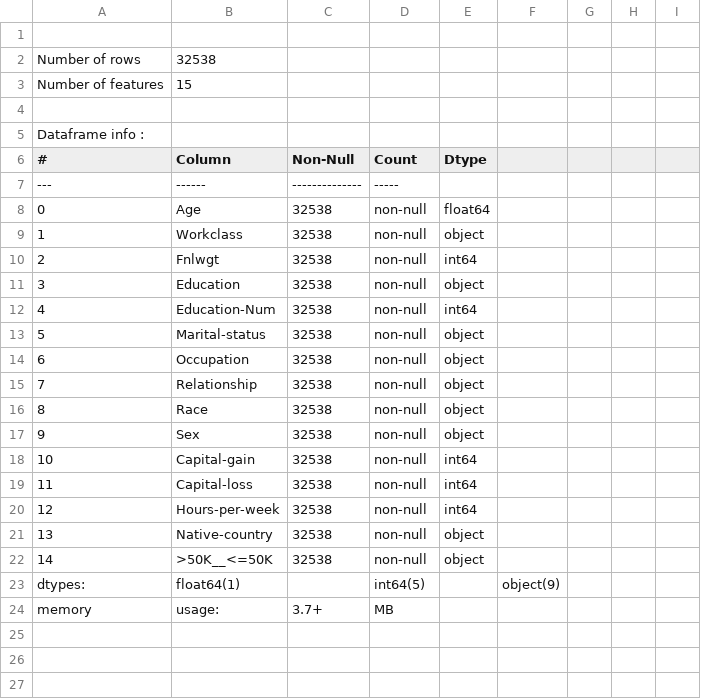
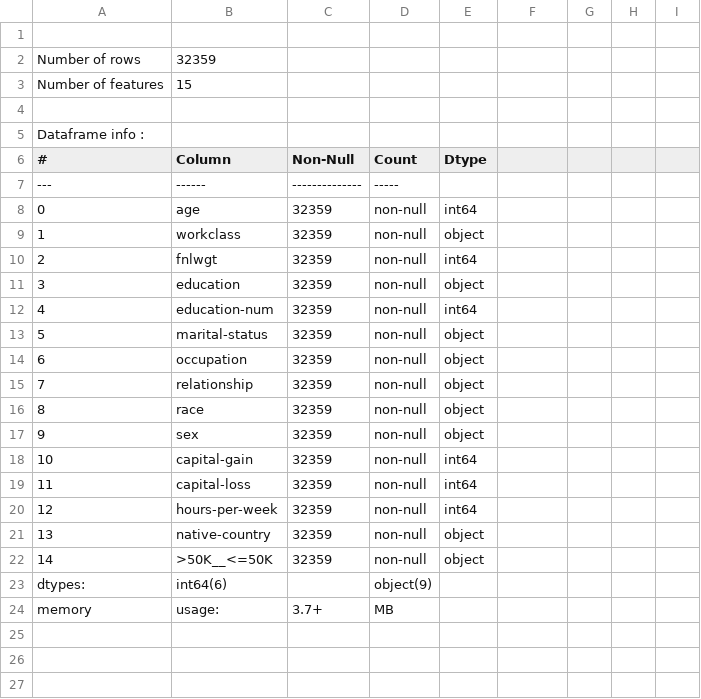
Before and after one commit to jlmacle/data-science-and-machine-learning-projects, a CSV file: MachineLearningRepository_Adult-dataset/data_for_report/data_for_report.csv, drawn as a sheet; only a part is shown; the diff covers the shown part only; the diff names each change by its address in the sheet, - before the commit and + after, or states it on an @@ line.

```diff
--- a/MachineLearningRepository_Adult-dataset/data_for_report/data_for_report.csv
+++ b/MachineLearningRepository_Adult-dataset/data_for_report/data_for_report.csv
-B2 (Column): 32538
+B2 (Column): 32359
-B8 (Column): Age
+B8 (Column): age
-C8:C22 (Non-Null): 32538
+C8:C22 (Non-Null): 32359
-E8 (Dtype): float64
+E8 (Dtype): int64
-B9 (Column): Workclass
+B9 (Column): workclass
-B10 (Column): Fnlwgt
+B10 (Column): fnlwgt
-B11 (Column): Education
+B11 (Column): education
-B12 (Column): Education-Num
+B12 (Column): education-num
-B13 (Column): Marital-status
+B13 (Column): marital-status
-B14 (Column): Occupation
+B14 (Column): occupation
-B15 (Column): Relationship
+B15 (Column): relationship
-B16 (Column): Race
+B16 (Column): race
-B17 (Column): Sex
+B17 (Column): sex
-B18 (Column): Capital-gain
+B18 (Column): capital-gain
-B19 (Column): Capital-loss
+B19 (Column): capital-loss
-B20 (Column): Hours-per-week
+B20 (Column): hours-per-week
-B21 (Column): Native-country
+B21 (Column): native-country
-B23 (Column): float64(1)
+B23 (Column): int64(6)
-D23 (Count): int64(5)
+D23 (Count): object(9)
-F23: object(9)
+F23: (empty)
```
Also changed, not shown: 6 added rows, 8 removed rows and 93 edited cells elsewhere in this file, OFLC_H1B-dataset/data_for_report/data_for_report.csv, 2 other files.
